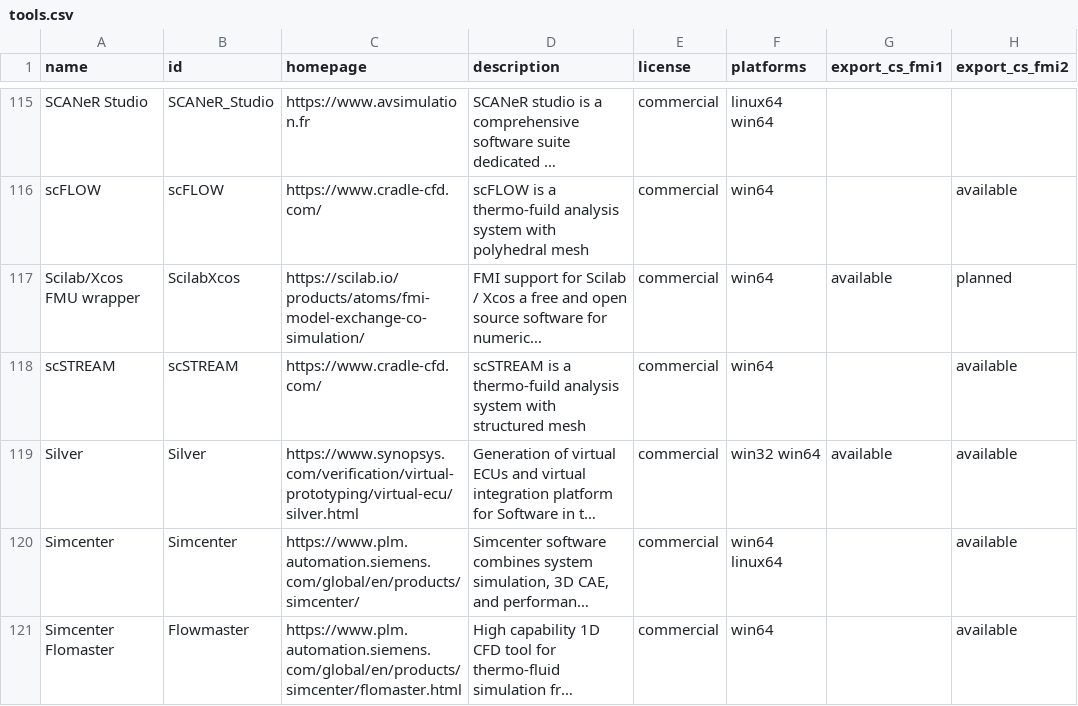
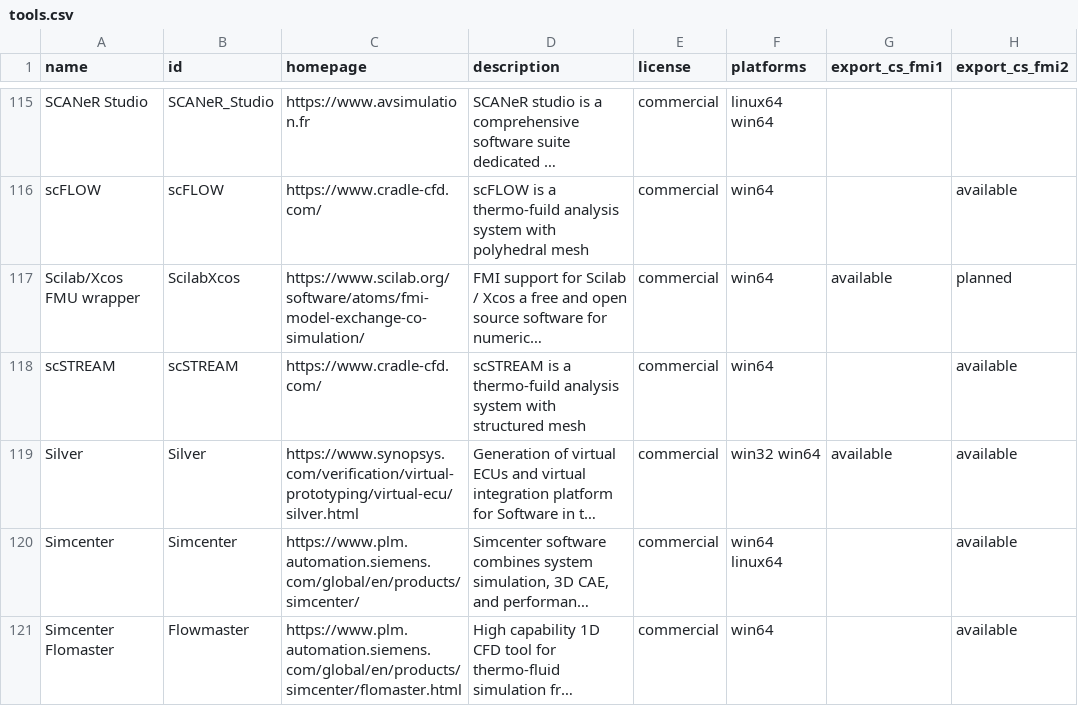
Before and after one commit to modelica/fmi-standard.org, a CSV file: _data/tools.csv, drawn as a sheet; only a part is shown, gaps mark what is left out; long unchanged cells end in …; the diff names each change by its address in the sheet, - before the commit and + after, or states it on an @@ line.

Commit message:
fix broken link to scilab

```diff
--- a/_data/tools.csv
+++ b/_data/tools.csv
-C117 (homepage): https://scilab.io/products/atoms/fmi-model-exchange-co-simulation/
+C117 (homepage): https://www.scilab.org/software/atoms/fmi-model-exchange-co-simulation/
```
